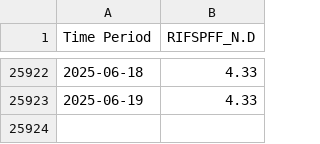
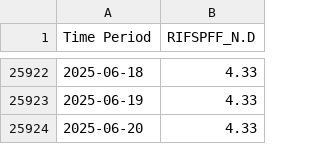
Before and after one commit to natashk/EFF-Rate-Scrapper, a CSV file: FRB_H15.csv, drawn as a sheet; only a part is shown, gaps mark what is left out.

```diff
--- a/FRB_H15.csv
+++ b/FRB_H15.csv
@@ -25923 +25923,2 @@ Time Period,RIFSPFF_N.D
 2025-06-19,4.33
+2025-06-20,4.33
```
